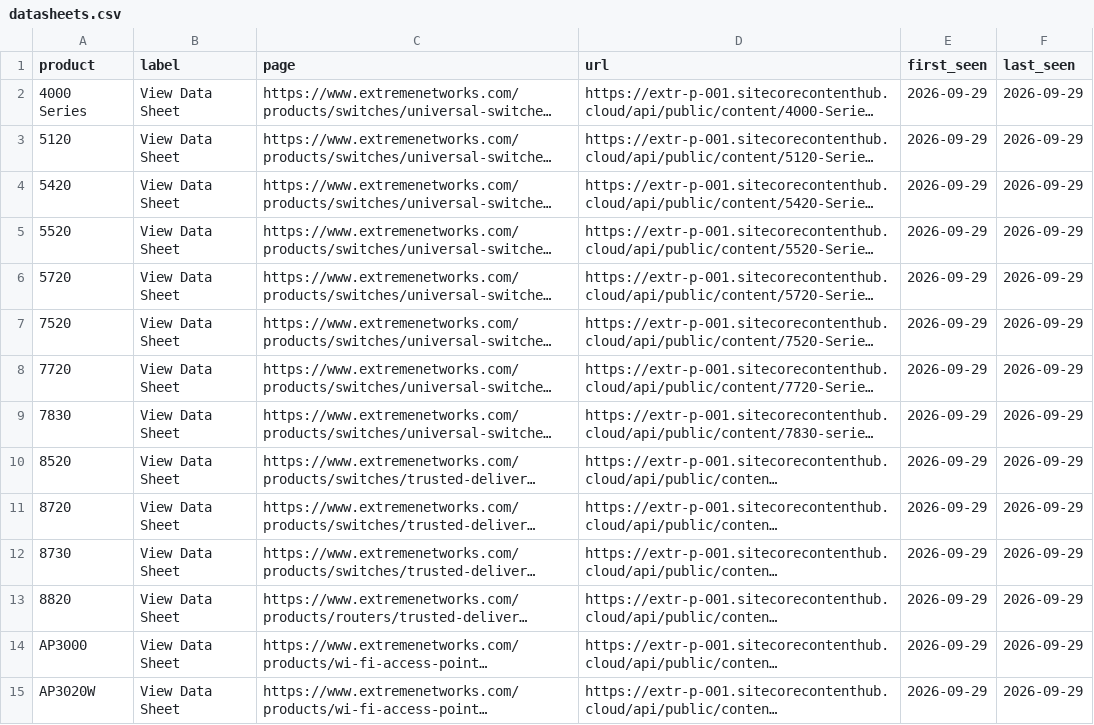
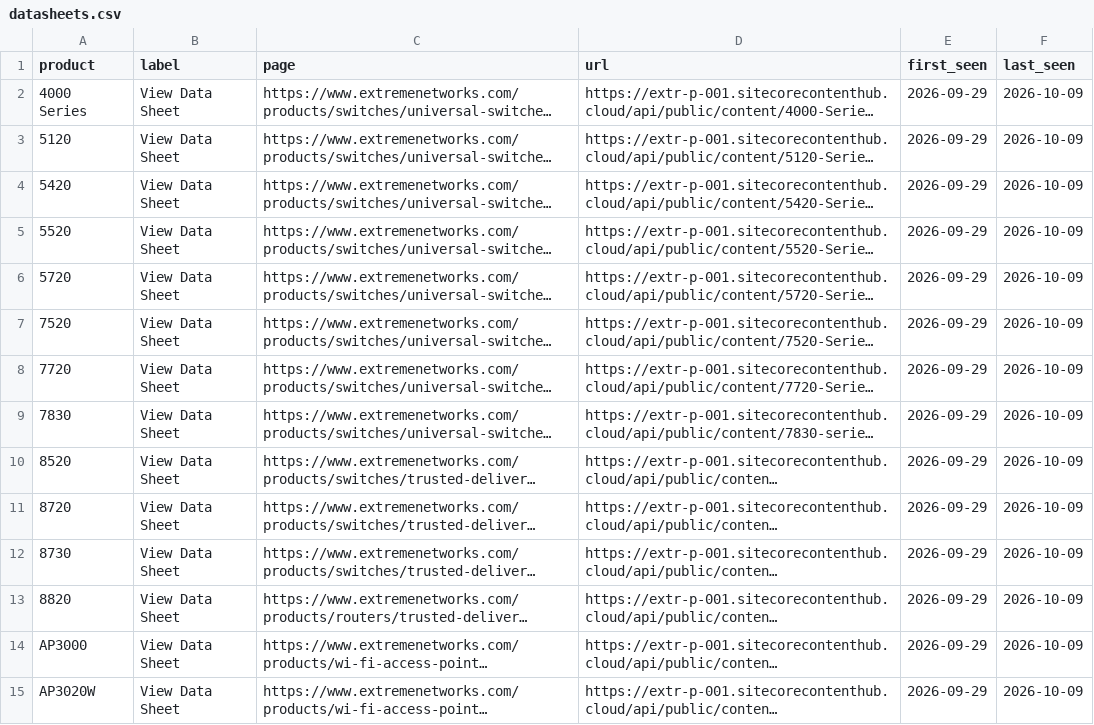
Before and after one commit to ggarzaExtreme/extr-official-docs, a CSV file: results/catalog/main-site/datasheets.csv, drawn as a sheet; only a part is shown; long unchanged cells end in …; the diff covers the shown part only; the diff names each change by its address in the sheet, - before the commit and + after, or states it on an @@ line.

```diff
--- a/results/catalog/main-site/datasheets.csv
+++ b/results/catalog/main-site/datasheets.csv
-F2:F15 (last_seen): 2026-09-29
+F2:F15 (last_seen): 2026-10-09
```
Also changed, not shown: 61 edited cells elsewhere in this file, results/catalog/docs-site/health.csv, results/catalog/docs-site/pages.csv, 14 other files.
